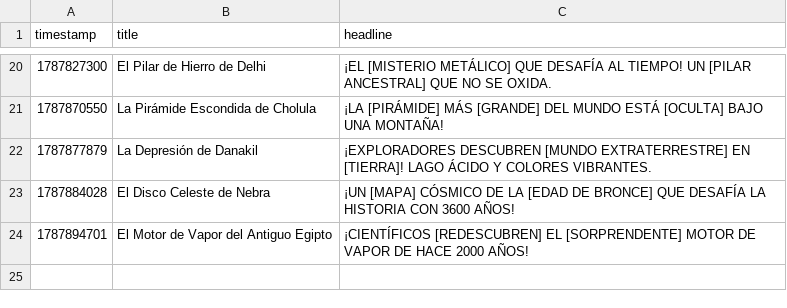
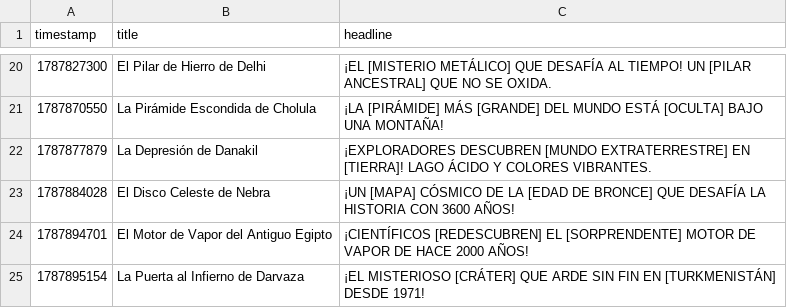
Before and after one commit to danielbenavides2001-blip/AI-Content-Automation-Engine, a CSV file: flows/curiosity_image_generator/curiosity_history.csv, drawn as a sheet; only a part is shown, gaps mark what is left out.

Commit message:
chore: registrar segunda publicacion de prueba en el historial [skip ci]

```diff
--- a/flows/curiosity_image_generator/curiosity_history.csv
+++ b/flows/curiosity_image_generator/curiosity_history.csv
@@ -24 +24,2 @@ timestamp,title,headline
 1787894701,El Motor de Vapor del Antiguo Egipto,¡CIENTÍFICOS [REDESCUBREN] EL [SORPRENDENTE] MOTOR DE VAPOR DE HACE 2000 AÑOS!
+1787895154,La Puerta al Infierno de Darvaza,¡EL MISTERIOSO [CRÁTER] QUE ARDE SIN FIN EN [TURKMENISTÁN] DESDE 1971!
```
